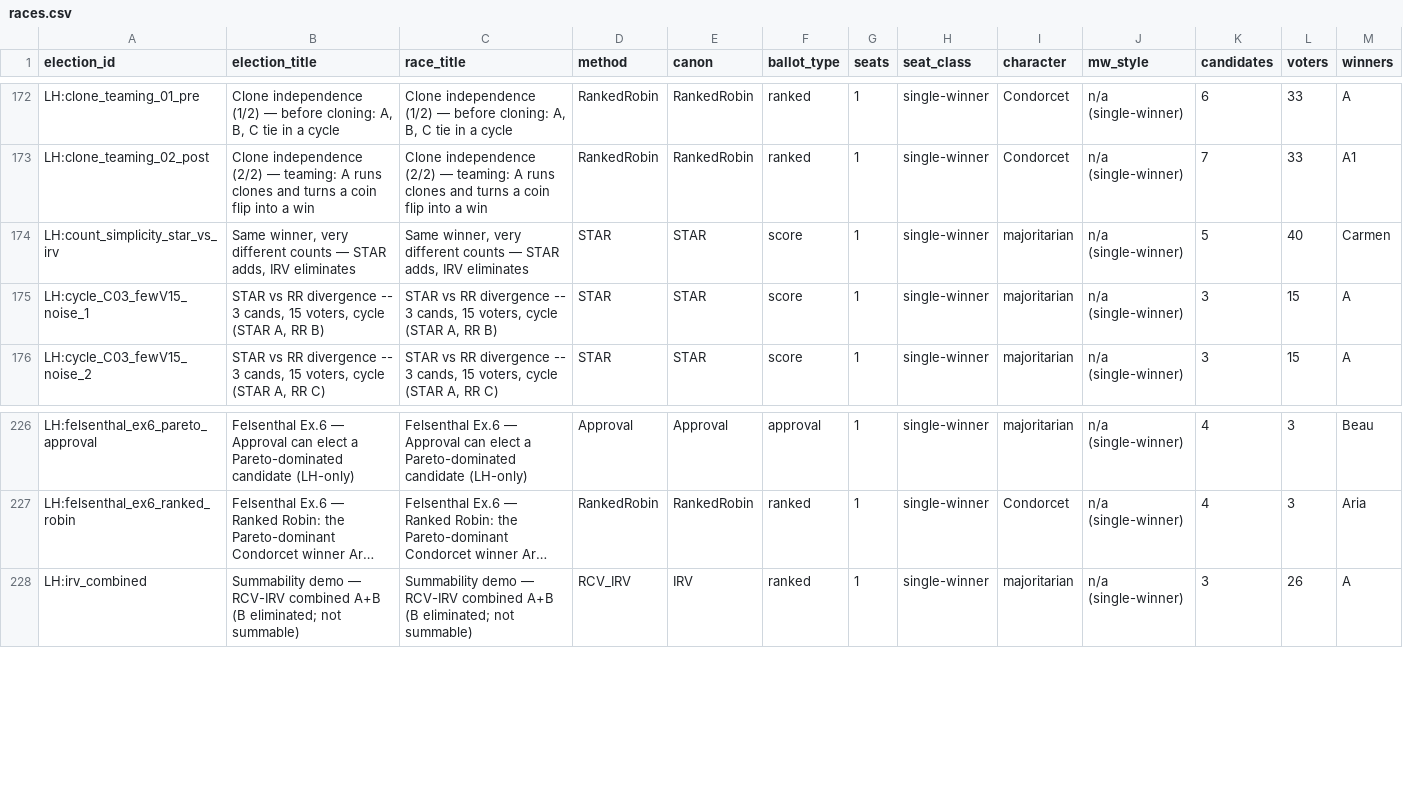
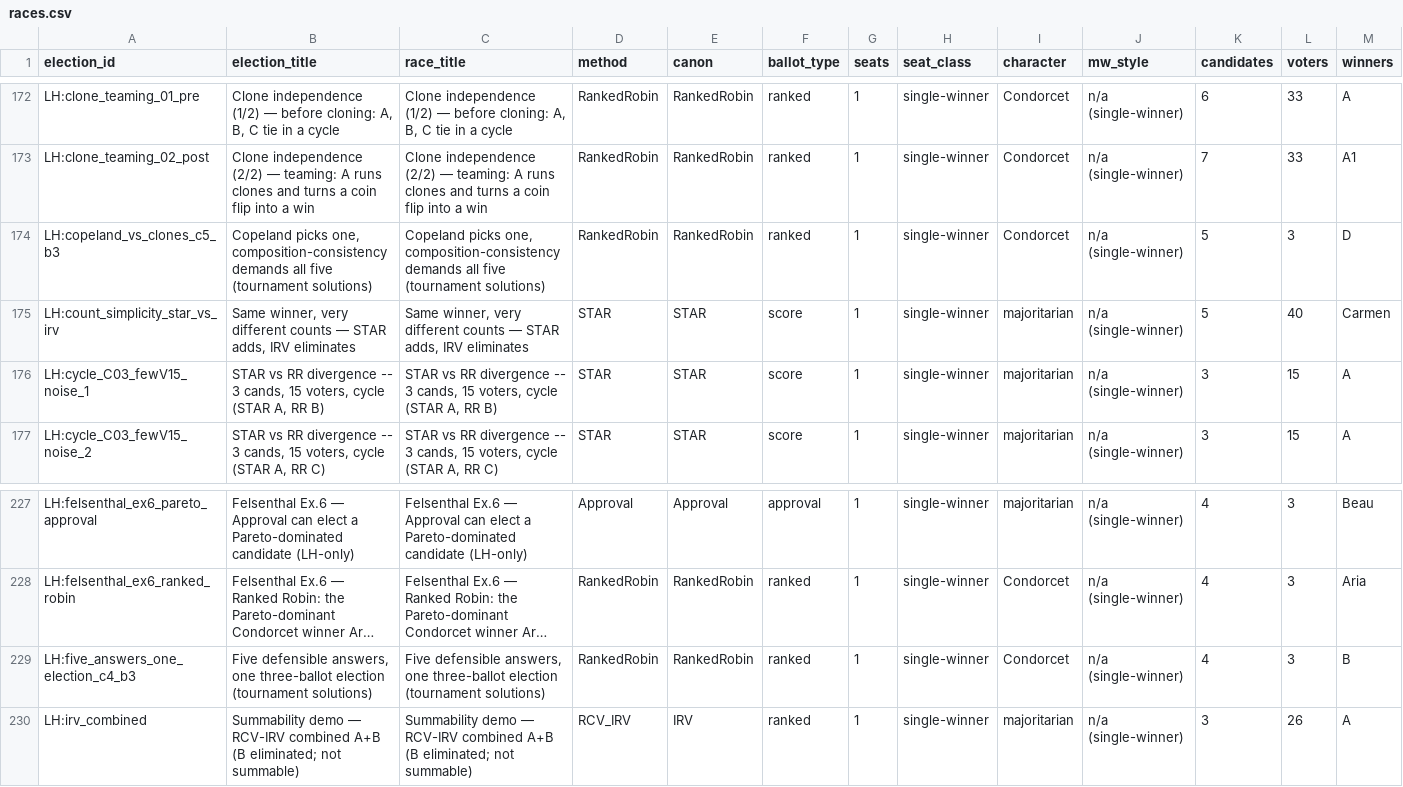
Before and after one commit to masiarek/star-voting-library, a CSV file: 00_start_here/YAML_test_case_index/races.csv, drawn as a sheet; only a part is shown, gaps mark what is left out; long unchanged cells end in …; rows hold the shown columns only; the diff names each change by its address in the sheet, - before the commit and + after, or states it on an @@ line.

Commit message:
Tournament solutions: the C1 tier as its own field, runnable
Answers "what are tournament solutions, and how do they relate to STAR /
Ranked Robin / Approval" — the gap left by what_a_method_reads.md, which
names the C1 tier but doesn't unpack it. McGarvey, the uncovered set,
Banks, bipartisan, Slater and Markov had zero coverage repo-wide.

New teaching page 00_start_here/topics/tournament_solutions.md:
  * graph-theory / voting-theory dictionary (outdegree, kings, min feedback
    arc set, PageRank, Nash equilibrium) — it is genuinely both fields
  * McGarvey's theorem, and the weak-tournament caveat (real ballots tie;
    our For/Equal Support/Against matrix is richer than a tournament)
  * the seven solutions coarse-to-fine with complexity, plus the three
    axioms (monotonicity / stability / composition-consistency) exactly as
    the chapter states them
  * Ranked Robin IS a tournament solution (Copeland), so the literature's
    verdicts land on it directly — including the sharp new point: the
    moment RR breaks a Copeland tie by MARGIN it has left C1 for C2
  * STAR and Approval stay outside with no Fishburn class (house rule
    kept, no hedged "C3"), with the one real link stated: STAR's runoff
    consults exactly one edge of the tournament, chosen by score
  * an honest "is this useful or seminar furniture" close

New runnable exhibit method_comparisons/tournament_solutions/ — the
chapter's own Figures 3.1 and 3.3 converted back into ballots:
  * five_answers_one_election_c4_b3.yaml — 3 ballots, 4 candidates: TC
    {A,B,C,D}, UC=BA=BP {A,B,D}, CO {A,B}, SL {A}. RR elects B on the
    margin rung where Slater and Markov elect A
  * copeland_vs_clones_c5_b3.yaml — Copeland elects D alone where
    composition-consistency demands all five (RR's teaming weakness)

New tool tournament_solutions_report.py (sibling of
cycle_resolution_report.py): prints M(T), outdegrees, all seven choice
sets, the axiom table, and whether the tournament alone decided it.

Both figures verified twice — LH's Ranked Robin and pref_voting's C1
module — and match the chapter's captions exactly. 184 tests pass;
hygiene clean. No 301.x curriculum number minted: the parked renumber
TODO says two sessions already collided above .16.

```diff
--- a/00_start_here/YAML_test_case_index/races.csv
+++ b/00_start_here/YAML_test_case_index/races.csv
+row 174: LH:copeland_vs_clones_c5_b3 | Copeland picks one, composition-consistency demands all five (tournament solutions) | Copeland picks one, composition-consistency demands all five (tournament solutions) | RankedRobin | RankedRobin | ranked | 1 | single-winner | Condorcet | n/a (single-winner) | 5 | 3 | D
+row 229: LH:five_answers_one_election_c4_b3 | Five defensible answers, one three-ballot election (tournament solutions) | Five defensible answers, one three-ballot election (tournament solutions) | RankedRobin | RankedRobin | ranked | 1 | single-winner | Condorcet | n/a (single-winner) | 4 | 3 | B
```
Also changed, not shown: 00_start_here/YAML_test_case_index/elections.csv, 18 other files.
